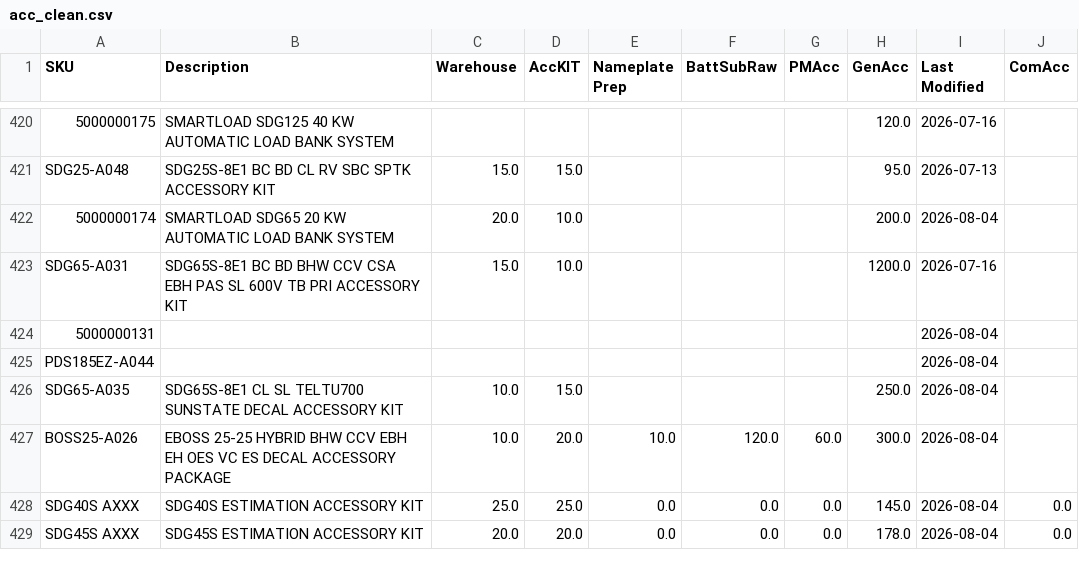
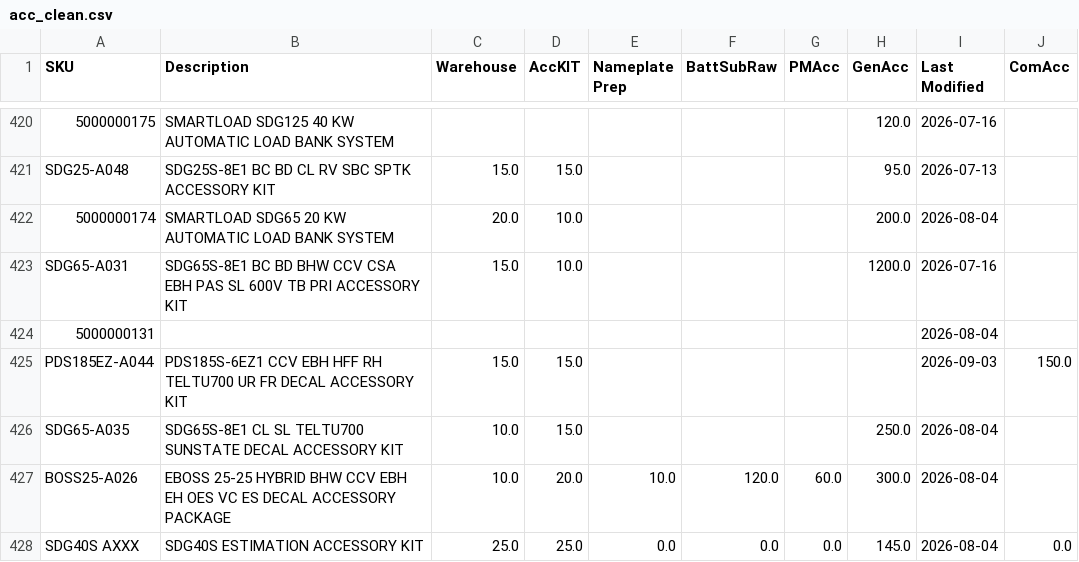
Before and after one commit to tritoan156/labor_model, a CSV file: data/acc_clean.csv, drawn as a sheet; only a part is shown, gaps mark what is left out; the shorter side is filled out with more unchanged rows.

Commit message:
Update accessory catalog via app (4 cells)

```diff
--- a/data/acc_clean.csv
+++ b/data/acc_clean.csv
@@ -424,3 +424,3 @@ SDG65-A031,SDG65S-8E1 BC BD BHW CCV CSA EBH PAS SL 600V TB PRI ACCESSORY KIT,15.
 5000000131,,,,,,,,2026-08-04,
-PDS185EZ-A044,,,,,,,,2026-08-04,
+PDS185EZ-A044,PDS185S-6EZ1 CCV EBH HFF RH TELTU700 UR FR DECAL ACCESSORY KIT,15.0,15.0,,,,,2026-09-03,150.0
 SDG65-A035,SDG65S-8E1 CL SL TELTU700 SUNSTATE DECAL ACCESSORY KIT,10.0,15.0,,,,250.0,2026-08-04,
```
